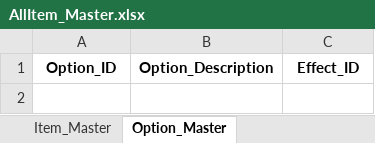
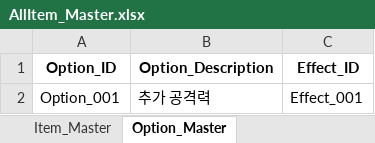
Before and after one commit to SoyCkicken/Adventure, an Excel workbook: JsonFile/Assets/ExcelFiles/AllItem_Master.xlsx, sheet Option_Master, drawn as a sheet; values as stored, in another font and other column widths than the file's, no borders; the diff names each change by its address in the sheet, - before the commit and + after, or states it on an @@ line.

```diff
--- a/JsonFile/Assets/ExcelFiles/AllItem_Master.xlsx (sheet Option_Master)
+++ b/JsonFile/Assets/ExcelFiles/AllItem_Master.xlsx (sheet Option_Master)
+row 2: Option_001 | 추가 공격력 | Effect_001
```
Also changed, not shown: sheet Weapon_Master, JsonFile/Assets/ExcelFiles/TRPG_ScriptData.xlsx, 13 other files.
